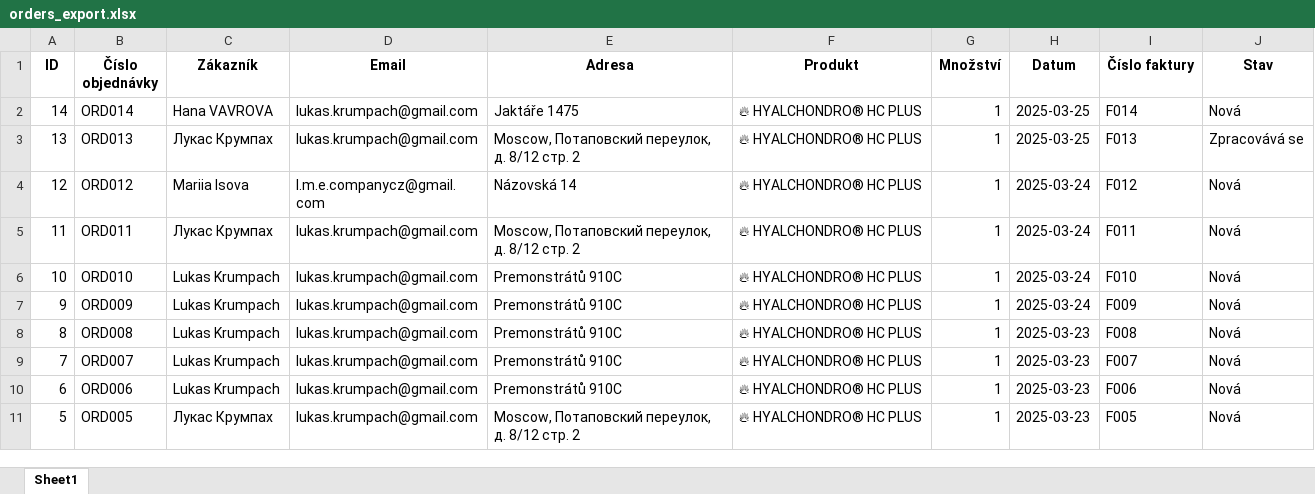
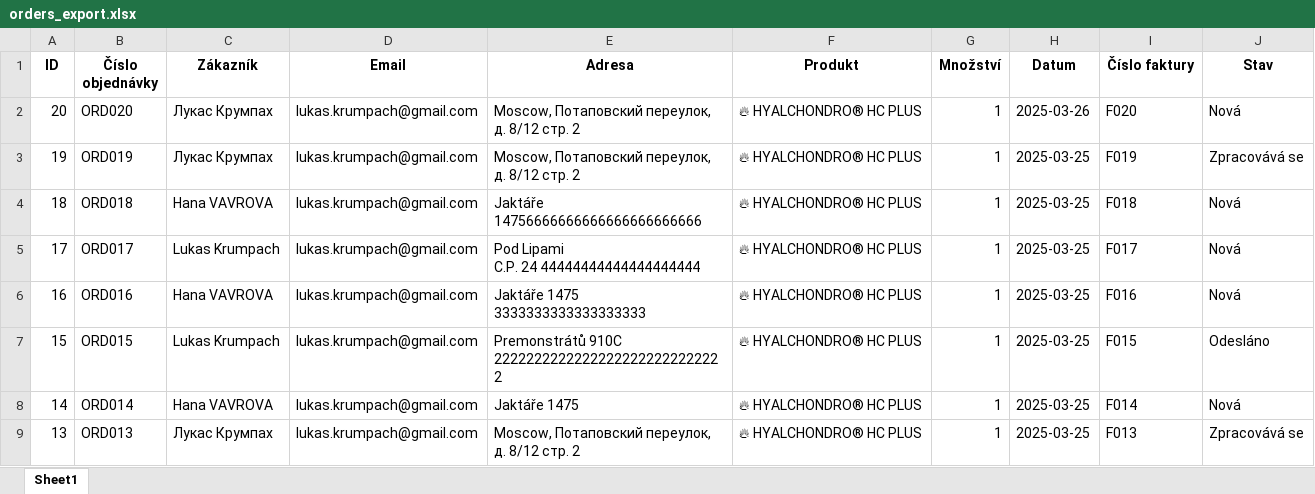
Before and after one commit to Lakyn80/PYTHON_HYALCHONDRO, an Excel workbook: exports/orders_export.xlsx, sheet Sheet1, drawn as a sheet; only a part is shown; the shorter side is filled out with more unchanged rows; values as stored, in another font and other column widths than the file's, no borders; ↵ is a line break in a cell; the diff names each change by its address in the sheet, - before the commit and + after, or states it on an @@ line.

```diff
--- a/exports/orders_export.xlsx (sheet Sheet1)
+++ b/exports/orders_export.xlsx (sheet Sheet1)
+row 2: 20 | ORD020 | Лукас Крумпах | lukas.krumpach@gmail.com | Moscow, Потаповский переулок, д. 8/12 стр. 2 | 🔥 HYALCHONDRO® HC PLUS | 1 | 2025-03-26 | F020 | Nová
+row 3: 19 | ORD019 | Лукас Крумпах | lukas.krumpach@gmail.com | Moscow, Потаповский переулок, д. 8/12 стр. 2 | 🔥 HYALCHONDRO® HC PLUS | 1 | 2025-03-25 | F019 | Zpracovává se
+row 4: 18 | ORD018 | Hana VAVROVA | lukas.krumpach@gmail.com | Jaktáře 14756666666666666666666666 | 🔥 HYALCHONDRO® HC PLUS | 1 | 2025-03-25 | F018 | Nová
+row 5: 17 | ORD017 | Lukas Krumpach | lukas.krumpach@gmail.com | Pod Lipami ↵ C.P. 24 44444444444444444444 | 🔥 HYALCHONDRO® HC PLUS | 1 | 2025-03-25 | F017 | Nová
+row 6: 16 | ORD016 | Hana VAVROVA | lukas.krumpach@gmail.com | Jaktáře 1475 3333333333333333333 | 🔥 HYALCHONDRO® HC PLUS | 1 | 2025-03-25 | F016 | Nová
+row 7: 15 | ORD015 | Lukas Krumpach | lukas.krumpach@gmail.com | Premonstrátů 910C 22222222222222222222222222222 | 🔥 HYALCHONDRO® HC PLUS | 1 | 2025-03-25 | F015 | Odesláno
```
Also changed, not shown: 9 other files.
